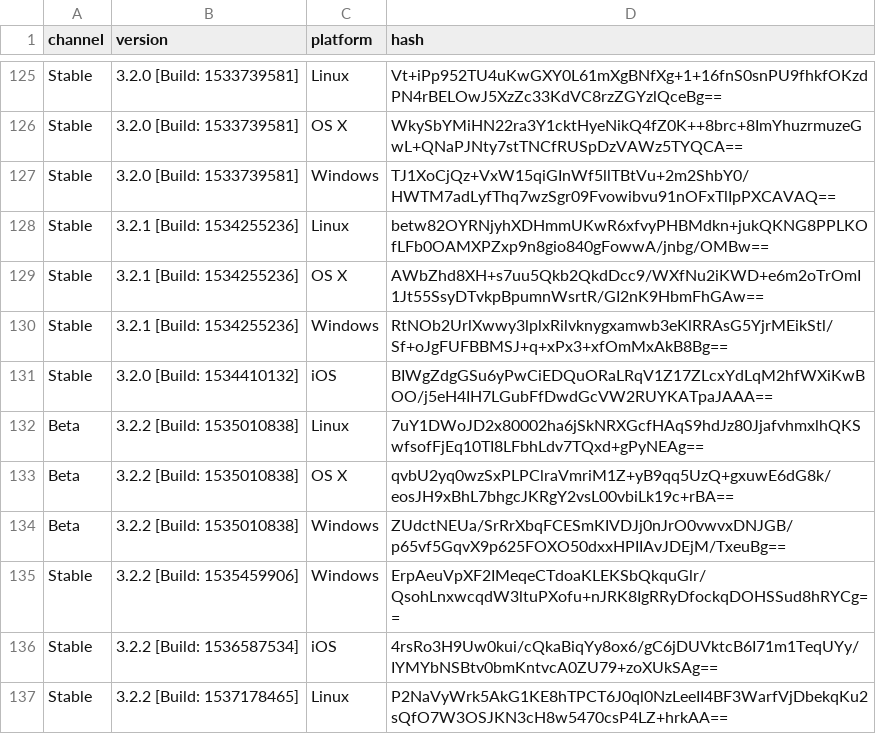
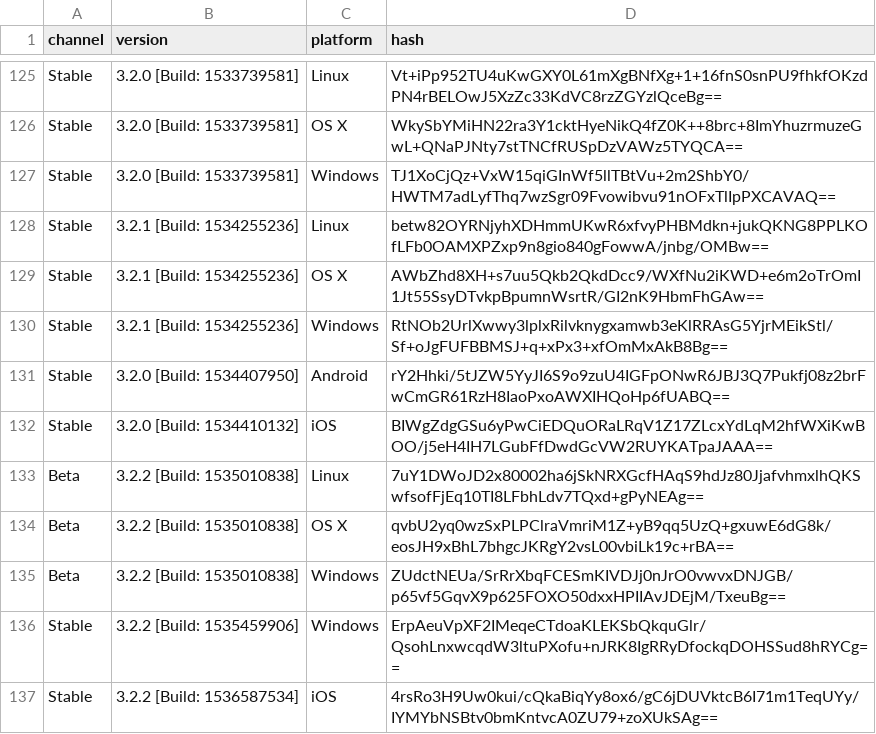
Before and after one commit to ReSpeak/tsdeclarations, a CSV file: Versions.csv, drawn as a sheet; only a part is shown, gaps mark what is left out; the shorter side is filled out with more unchanged rows.

Commit message:
Added new version

```diff
--- a/Versions.csv
+++ b/Versions.csv
@@ -130,2 +130,3 @@ Stable,3.2.1 [Build: 1534255236],OS X,AWbZhd8XH+s7uu5Qkb2QkdDcc9/WXfNu2iKWD+e6m2
 Stable,3.2.1 [Build: 1534255236],Windows,RtNOb2UrlXwwy3lplxRilvknygxamwb3eKlRRAsG5YjrMEikStl/Sf+oJgFUFBBMSJ+q+xPx3+xfOmMxAkB8Bg==
+Stable,3.2.0 [Build: 1534407950],Android,rY2Hhki/5tJZW5YyJI6S9o9zuU4IGFpONwR6JBJ3Q7Pukfj08z2brFwCmGR61RzH8IaoPxoAWXIHQoHp6fUABQ==
 Stable,3.2.0 [Build: 1534410132],iOS,BIWgZdgGSu6yPwCiEDQuORaLRqV1Z17ZLcxYdLqM2hfWXiKwBOO/j5eH4IH7LGubFfDwdGcVW2RUYKATpaJAAA==
```
